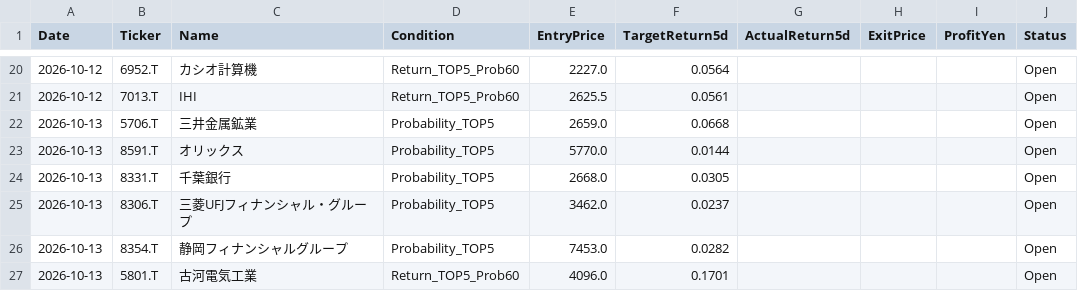
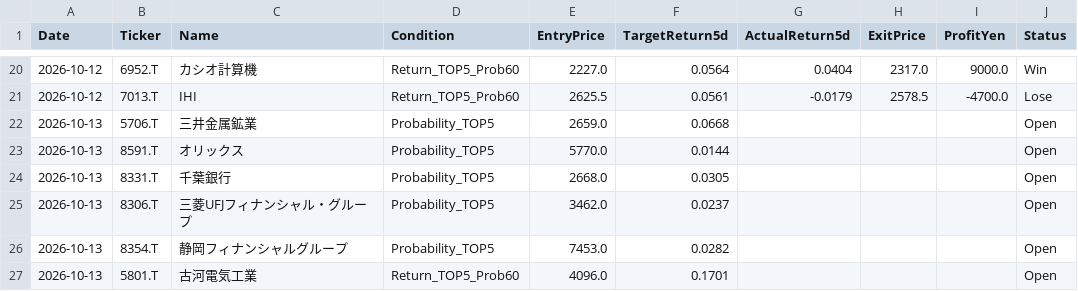
Before and after one commit to kuramoto-kun/kuramoto, a CSV file: forward_test_log.csv, drawn as a sheet; only a part is shown, gaps mark what is left out; the diff covers the shown part only.

```diff
--- a/forward_test_log.csv
+++ b/forward_test_log.csv
@@ -20,3 +20,3 @@ Date,Ticker,Name,Condition,EntryPrice,TargetReturn5d,ActualReturn5d,ExitPrice,Pr
-2026-10-12,6952.T,カシオ計算機,Return_TOP5_Prob60,2227.0,0.0564,,,,Open
-2026-10-12,7013.T,IHI,Return_TOP5_Prob60,2625.5,0.0561,,,,Open
+2026-10-12,6952.T,カシオ計算機,Return_TOP5_Prob60,2227.0,0.0564,0.0404,2317.0,9000.0,Win
+2026-10-12,7013.T,IHI,Return_TOP5_Prob60,2625.5,0.0561,-0.0179,2578.5,-4700.0,Lose
 2026-10-13,5706.T,三井金属鉱業,Probability_TOP5,2659.0,0.0668,,,,Open
```
Also changed, not shown: 10 added rows and 72 edited cells elsewhere in this file.
